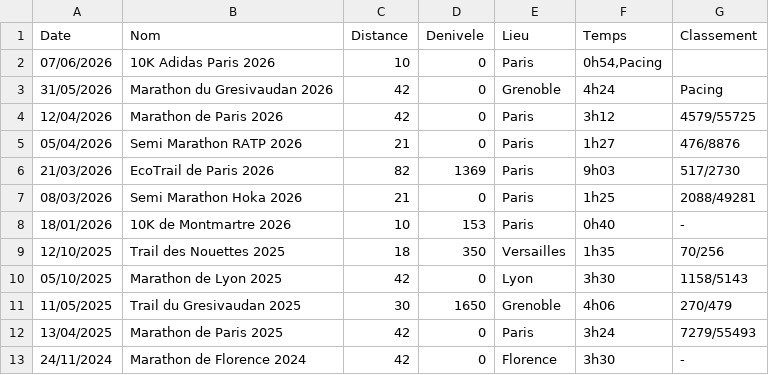
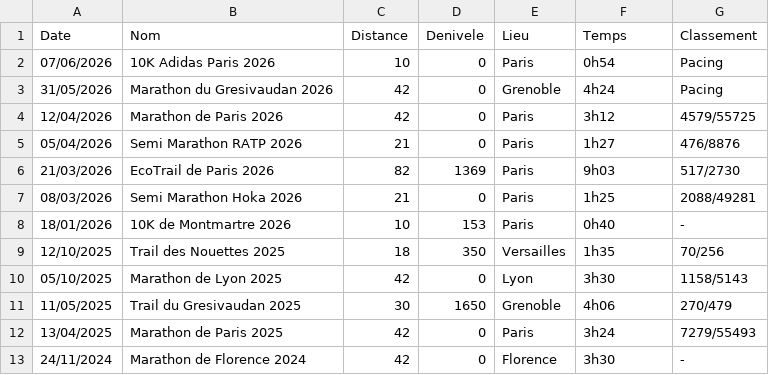
Before and after one commit to TomGilgenkrantz/TomGilgenkrantz.github.io, a CSV file: courses_passees.csv, drawn as a sheet.

Commit message:
Fix formatting in courses_passees.csv

```diff
--- a/courses_passees.csv
+++ b/courses_passees.csv
@@ -1,3 +1,3 @@
 Date;Nom;Distance;Denivele;Lieu;Temps;Classement
-07/06/2026;10K Adidas Paris 2026;10;0;Paris;0h54,Pacing
+07/06/2026;10K Adidas Paris 2026;10;0;Paris;0h54;Pacing
 31/05/2026;Marathon du Gresivaudan 2026;42;0;Grenoble;4h24;Pacing
```
